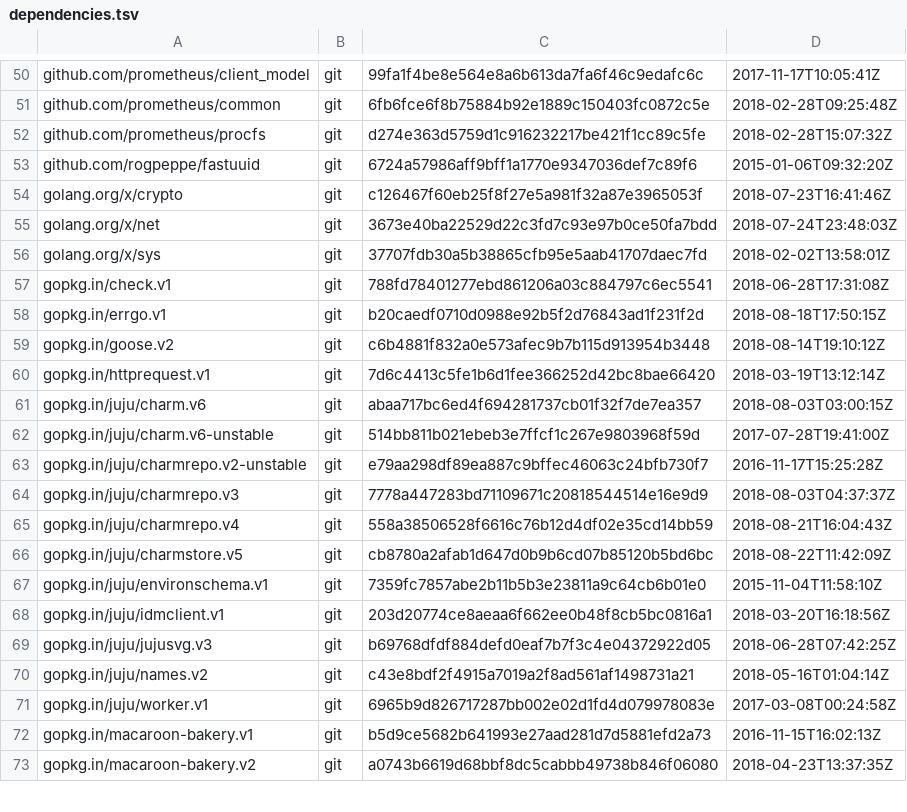
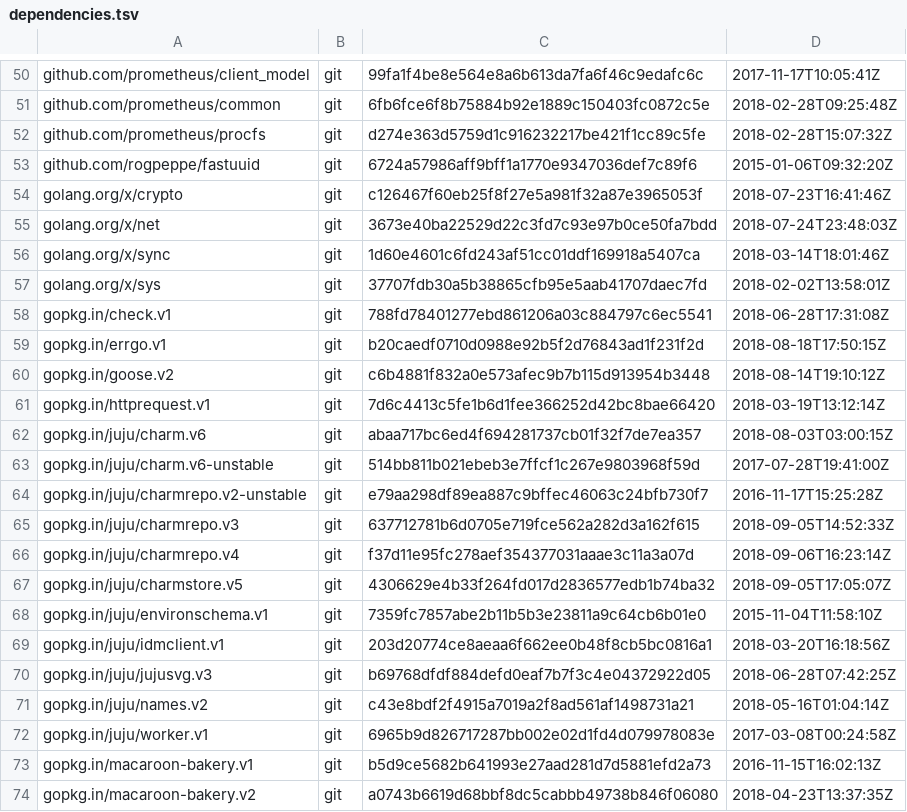
Before and after one commit to tu-pm/charmstore-client, a TSV file: dependencies.tsv, drawn as a sheet; only a part is shown, gaps mark what is left out.

Commit message:
make tests pass
We needed to sort out dependencies a bit better.

```diff
--- a/dependencies.tsv
+++ b/dependencies.tsv
@@ -55,2 +55,3 @@ golang.org/x/crypto	git	c126467f60eb25f8f27e5a981f32a87e3965053f	2018-07-23T16:4
 golang.org/x/net	git	3673e40ba22529d22c3fd7c93e97b0ce50fa7bdd	2018-07-24T23:48:03Z
+golang.org/x/sync	git	1d60e4601c6fd243af51cc01ddf169918a5407ca	2018-03-14T18:01:46Z
 golang.org/x/sys	git	37707fdb30a5b38865cfb95e5aab41707daec7fd	2018-02-02T13:58:01Z
@@ -63,5 +64,5 @@ gopkg.in/juju/charm.v6-unstable	git	514bb811b021ebeb3e7ffcf1c267e9803968f59d	201
 gopkg.in/juju/charmrepo.v2-unstable	git	e79aa298df89ea887c9bffec46063c24bfb730f7	2016-11-17T15:25:28Z
-gopkg.in/juju/charmrepo.v3	git	7778a447283bd71109671c20818544514e16e9d9	2018-08-03T04:37:37Z
-gopkg.in/juju/charmrepo.v4	git	558a38506528f6616c76b12d4df02e35cd14bb59	2018-08-21T16:04:43Z
-gopkg.in/juju/charmstore.v5	git	cb8780a2afab1d647d0b9b6cd07b85120b5bd6bc	2018-08-22T11:42:09Z
+gopkg.in/juju/charmrepo.v3	git	637712781b6d0705e719fce562a282d3a162f615	2018-09-05T14:52:33Z
+gopkg.in/juju/charmrepo.v4	git	f37d11e95fc278aef354377031aaae3c11a3a07d	2018-09-06T16:23:14Z
+gopkg.in/juju/charmstore.v5	git	4306629e4b33f264fd017d2836577edb1b74ba32	2018-09-05T17:05:07Z
 gopkg.in/juju/environschema.v1	git	7359fc7857abe2b11b5b3e23811a9c64cb6b01e0	2015-11-04T11:58:10Z
```
Also changed, not shown: 4 other files.
